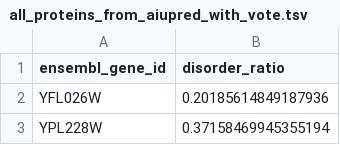
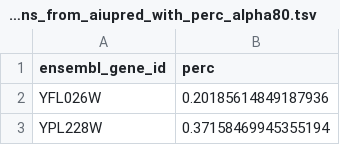
Before and after one commit to tolgatabanli/IDPs_under_Heatshock, a TSV file: IDP decisions/all_proteins_from_aiupred_with_perc_alpha80.tsv (was IDP decisions/all_proteins_from_aiupred_with_vote.tsv), drawn as a sheet; only a part is shown.

```diff
--- a/IDP decisions/all_proteins_from_aiupred_with_vote.tsv
+++ b/IDP decisions/all_proteins_from_aiupred_with_perc_alpha80.tsv
@@ -1,2 +1,2 @@
-ensembl_gene_id	disorder_ratio
+ensembl_gene_id	perc
 YFL026W	0.20185614849187936
```
Also changed, not shown: IDP decisions/idps_from_aiupred_perc_alpha80_ensembl.tsv, 9 other files.
